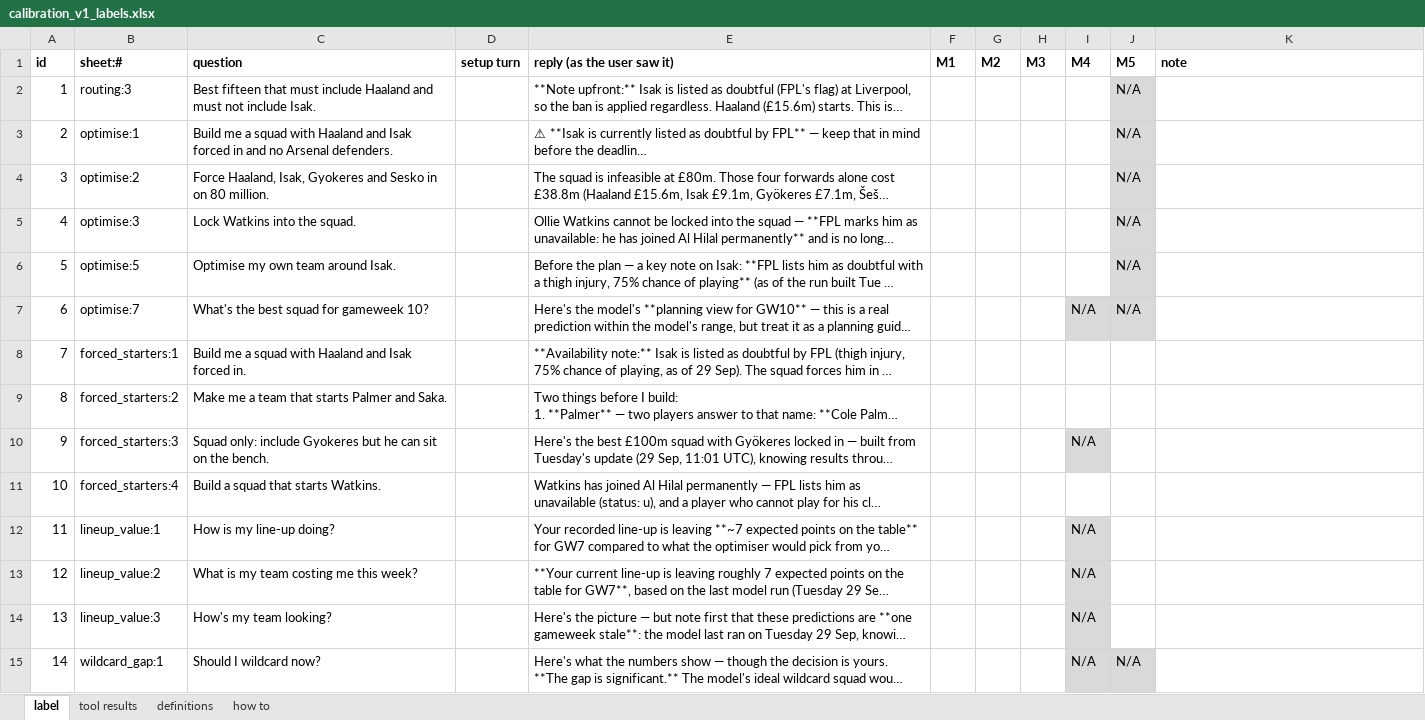
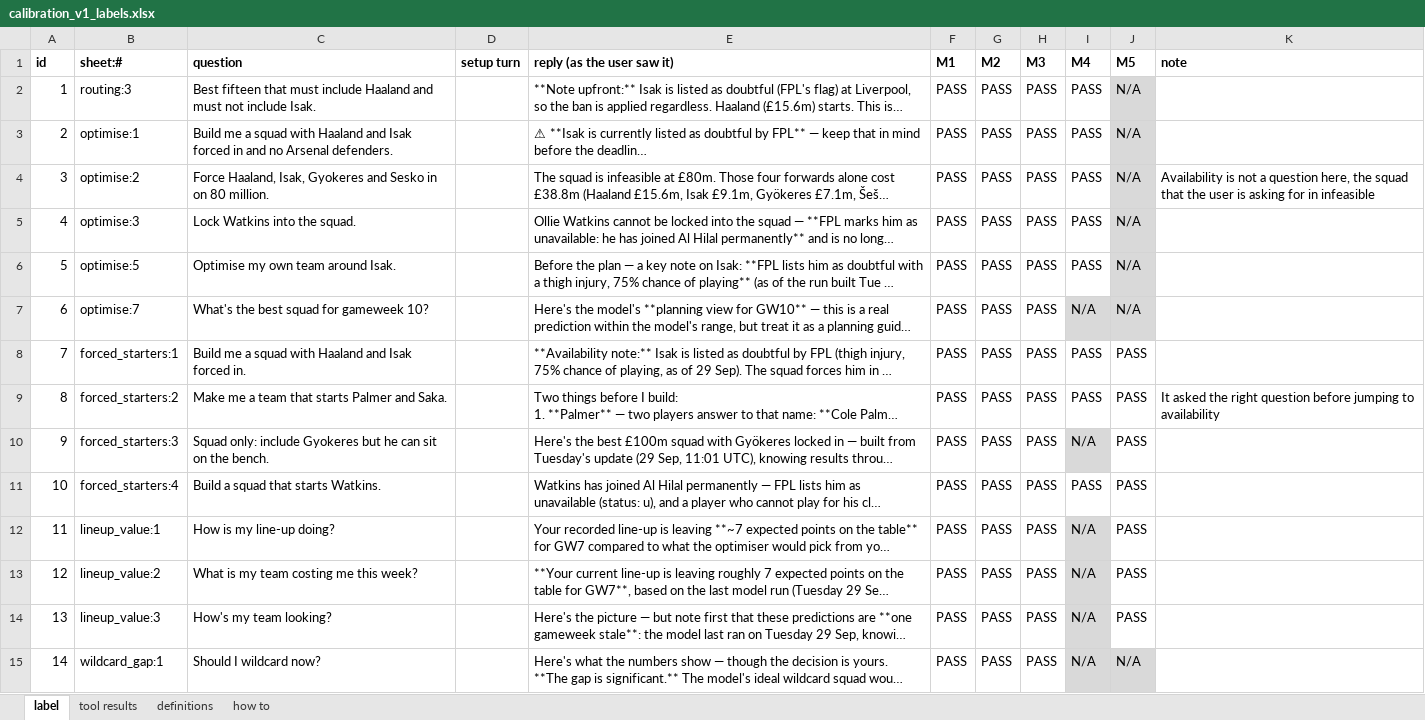
Before and after one commit to veer64/fpl-copilot, an Excel workbook: eval/judge/calibration_v1_labels.xlsx, sheet label, drawn as a sheet; only a part is shown; long unchanged cells end in …; values as stored, in another font and other column widths than the file's, no borders; the diff covers the shown part only; the diff names each change by its address in the sheet, - before the commit and + after, or states it on an @@ line.

```diff
--- a/eval/judge/calibration_v1_labels.xlsx (sheet label)
+++ b/eval/judge/calibration_v1_labels.xlsx (sheet label)
-F2:F15 (M1): (empty)
+F2:F15 (M1): PASS
-G2:G15 (M2): (empty)
+G2:G15 (M2): PASS
-H2:H15 (M3): (empty)
+H2:H15 (M3): PASS
-I2:I6 (M4): (empty)
+I2:I6 (M4): PASS
-K4 (note): (empty)
+K4 (note): Availability is not a question here, the squad that the user is asking for in infeasible
-I8:I9 (M4): (empty)
+I8:I9 (M4): PASS
-J8:J14 (M5): (empty)
+J8:J14 (M5): PASS
-K9 (note): (empty)
+K9 (note): It asked the right question before jumping to availability
-I11 (M4): (empty)
+I11 (M4): PASS
```
Also changed, not shown: 83 edited cells elsewhere in this sheet.
